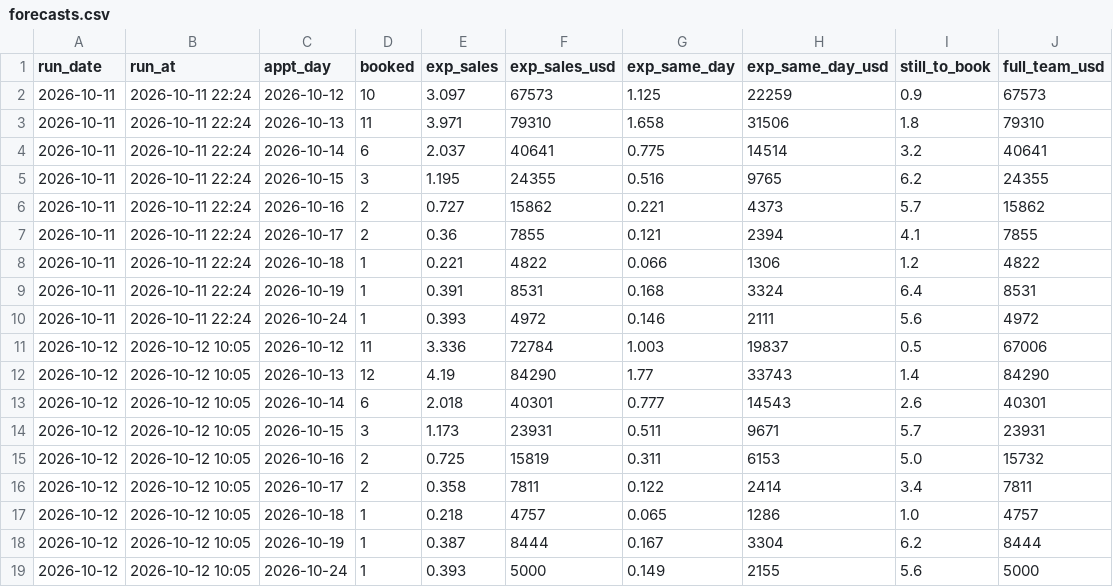
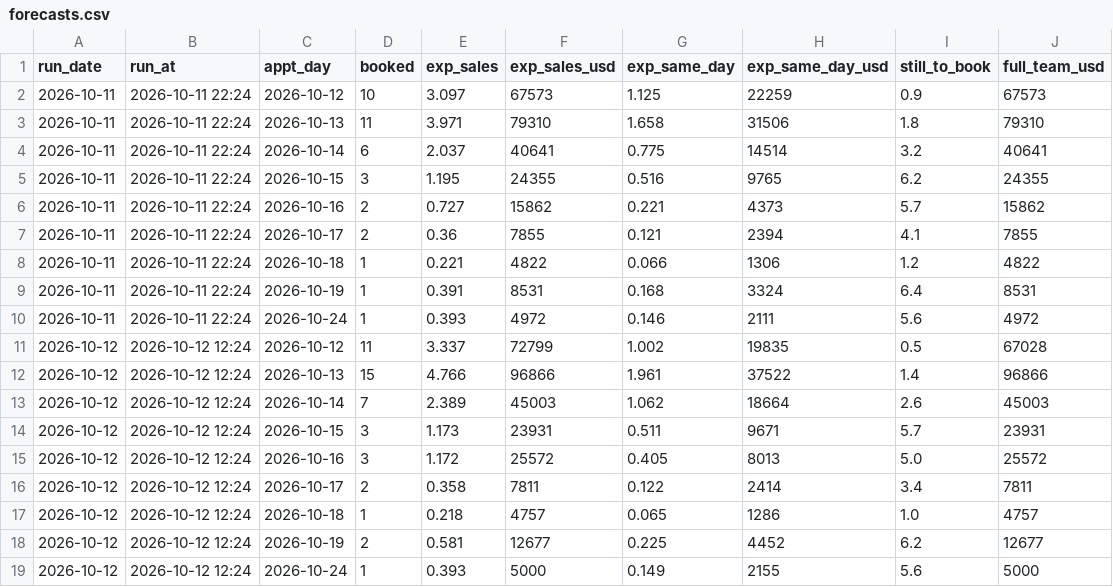
Before and after one commit to rapidhsg/rr-metrics-data, a CSV file: sales-board-engine/memory/forecasts.csv, drawn as a sheet.

```diff
--- a/sales-board-engine/memory/forecasts.csv
+++ b/sales-board-engine/memory/forecasts.csv
@@ -10,10 +10,10 @@ run_date,run_at,appt_day,booked,exp_sales,exp_sales_usd,exp_same_day,exp_same_da
 2026-10-11,2026-10-11 22:24,2026-10-24,1,0.393,4972,0.146,2111,5.6,4972
-2026-10-12,2026-10-12 10:05,2026-10-12,11,3.336,72784,1.003,19837,0.5,67006
-2026-10-12,2026-10-12 10:05,2026-10-13,12,4.19,84290,1.77,33743,1.4,84290
-2026-10-12,2026-10-12 10:05,2026-10-14,6,2.018,40301,0.777,14543,2.6,40301
-2026-10-12,2026-10-12 10:05,2026-10-15,3,1.173,23931,0.511,9671,5.7,23931
-2026-10-12,2026-10-12 10:05,2026-10-16,2,0.725,15819,0.311,6153,5.0,15732
-2026-10-12,2026-10-12 10:05,2026-10-17,2,0.358,7811,0.122,2414,3.4,7811
-2026-10-12,2026-10-12 10:05,2026-10-18,1,0.218,4757,0.065,1286,1.0,4757
-2026-10-12,2026-10-12 10:05,2026-10-19,1,0.387,8444,0.167,3304,6.2,8444
-2026-10-12,2026-10-12 10:05,2026-10-24,1,0.393,5000,0.149,2155,5.6,5000
+2026-10-12,2026-10-12 12:24,2026-10-12,11,3.337,72799,1.002,19835,0.5,67028
+2026-10-12,2026-10-12 12:24,2026-10-13,15,4.766,96866,1.961,37522,1.4,96866
+2026-10-12,2026-10-12 12:24,2026-10-14,7,2.389,45003,1.062,18664,2.6,45003
+2026-10-12,2026-10-12 12:24,2026-10-15,3,1.173,23931,0.511,9671,5.7,23931
+2026-10-12,2026-10-12 12:24,2026-10-16,3,1.172,25572,0.405,8013,5.0,25572
+2026-10-12,2026-10-12 12:24,2026-10-17,2,0.358,7811,0.122,2414,3.4,7811
+2026-10-12,2026-10-12 12:24,2026-10-18,1,0.218,4757,0.065,1286,1.0,4757
+2026-10-12,2026-10-12 12:24,2026-10-19,2,0.581,12677,0.225,4452,6.2,12677
+2026-10-12,2026-10-12 12:24,2026-10-24,1,0.393,5000,0.149,2155,5.6,5000
```
Also changed, not shown: sales-board-engine/memory/board_moves.csv, sales-board-engine/memory/plans.csv, 1 other file.
